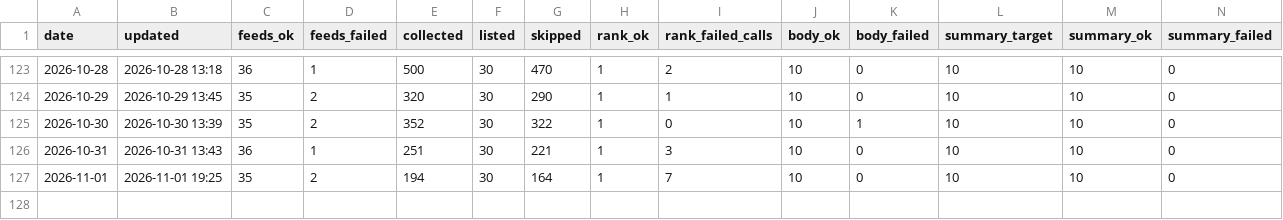
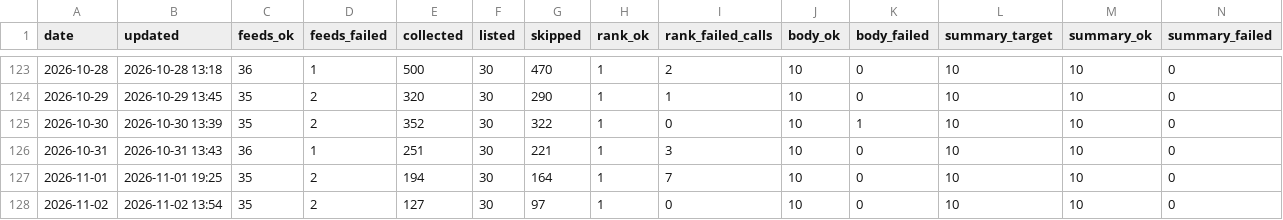
Before and after one commit to underpage/ai-news-pipeline, a CSV file: archive/stats/2026.csv, drawn as a sheet; only a part is shown, gaps mark what is left out; rows hold the shown columns only; the diff names each change by its address in the sheet, - before the commit and + after, or states it on an @@ line.

```diff
--- a/archive/stats/2026.csv
+++ b/archive/stats/2026.csv
+row 128: 2026-11-02 | 2026-11-02 13:54 | 35 | 2 | 127 | 30 | 97 | 1 | 0 | 10 | 0 | 10 | 10 | 0
```
Also changed, not shown: 6 other files.
